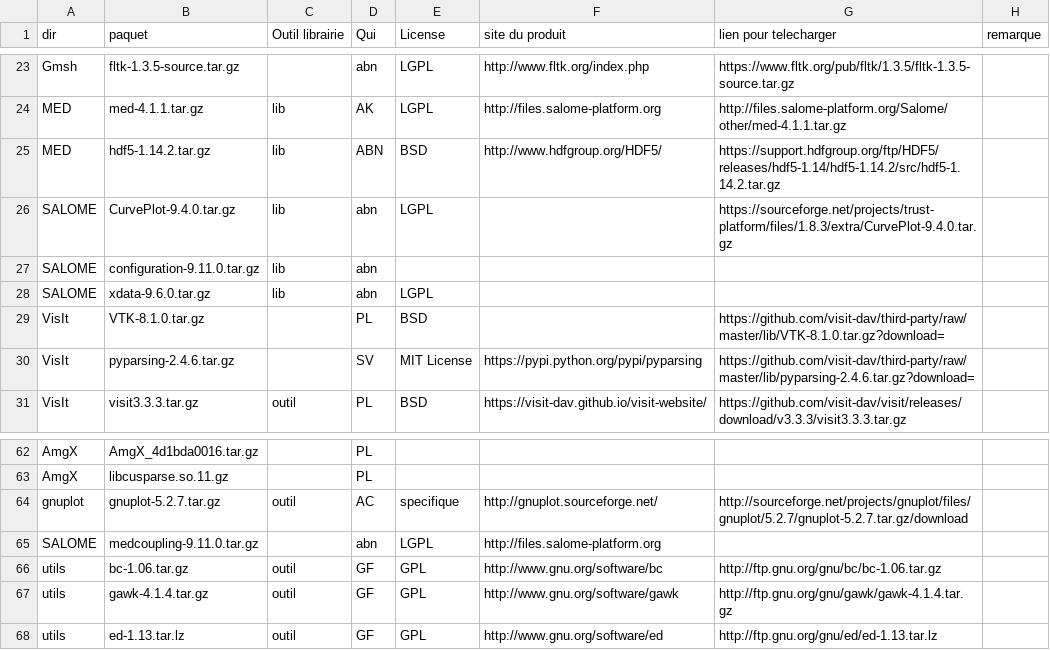
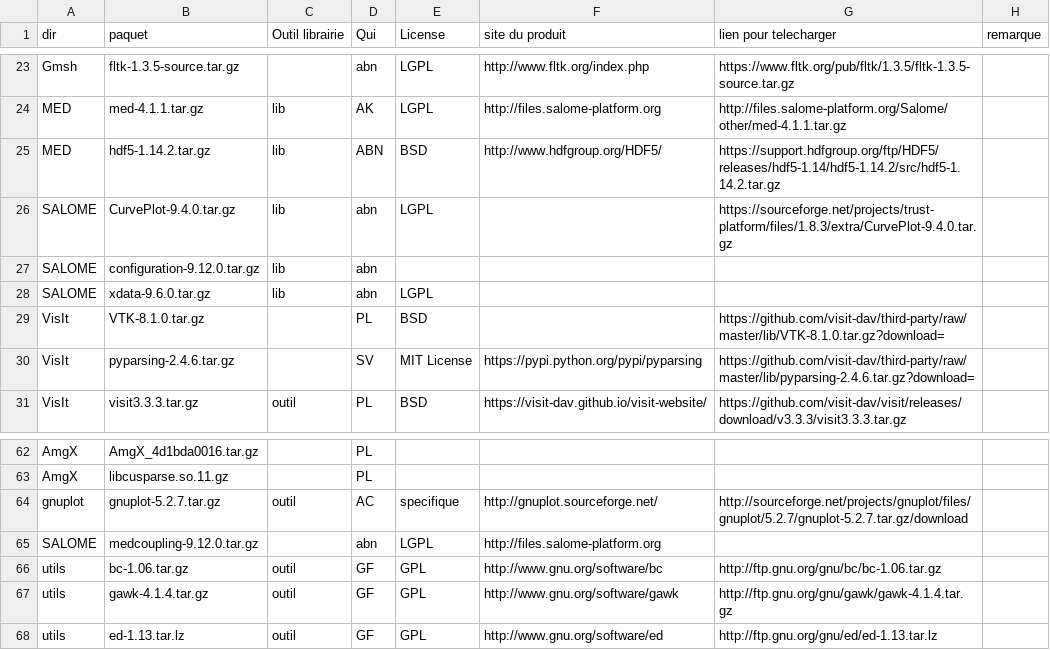
Before and after one commit to cea-trust-platform/trust-code, a CSV file: bin/gestion_externalpackages/liste_dep.csv, drawn as a sheet; only a part is shown, gaps mark what is left out.

Commit message:
Upgrade medcoupling to 9.12.0

```diff
--- a/bin/gestion_externalpackages/liste_dep.csv
+++ b/bin/gestion_externalpackages/liste_dep.csv
@@ -26,3 +26,3 @@ MED,hdf5-1.14.2.tar.gz,lib,ABN,BSD,http://www.hdfgroup.org/HDF5/,https://support
 SALOME,CurvePlot-9.4.0.tar.gz,lib,abn,LGPL,,https://sourceforge.net/projects/trust-platform/files/1.8.3/extra/CurvePlot-9.4.0.tar.gz,
-SALOME,configuration-9.11.0.tar.gz,lib,abn,,
+SALOME,configuration-9.12.0.tar.gz,lib,abn,,
 SALOME,xdata-9.6.0.tar.gz,lib,abn,LGPL,
@@ -64,3 +64,3 @@ AmgX,libcusparse.so.11.gz,,PL,,,,
 gnuplot,gnuplot-5.2.7.tar.gz,outil,AC,specifique,http://gnuplot.sourceforge.net/,http://sourceforge.net/projects/gnuplot/files/gnuplot/5.2.7/gnuplot-5.2.7.tar.gz/download,
-SALOME,medcoupling-9.11.0.tar.gz,,abn,LGPL,http://files.salome-platform.org,,
+SALOME,medcoupling-9.12.0.tar.gz,,abn,LGPL,http://files.salome-platform.org,,
 utils,bc-1.06.tar.gz,outil,GF,GPL,http://www.gnu.org/software/bc,http://ftp.gnu.org/gnu/bc/bc-1.06.tar.gz,
```
Also changed, not shown: 6 other files.
